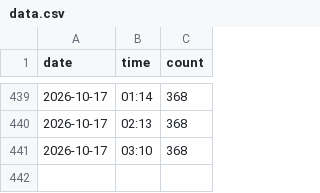
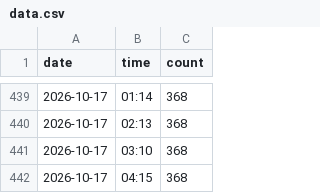
Before and after one commit to Rouge-Kikahito0922/data-store, a CSV file: data.csv, drawn as a sheet; only a part is shown, gaps mark what is left out; the diff names each change by its address in the sheet, - before the commit and + after, or states it on an @@ line.

```diff
--- a/data.csv
+++ b/data.csv
+row 442: 2026-10-17 | 04:15 | 368
```
